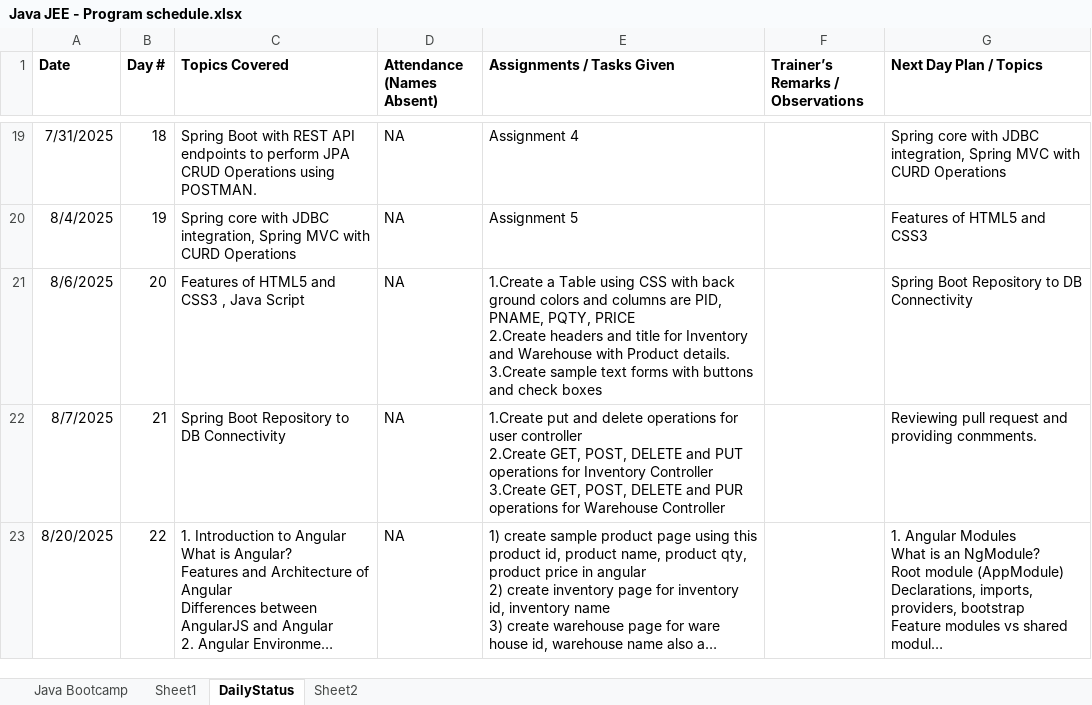
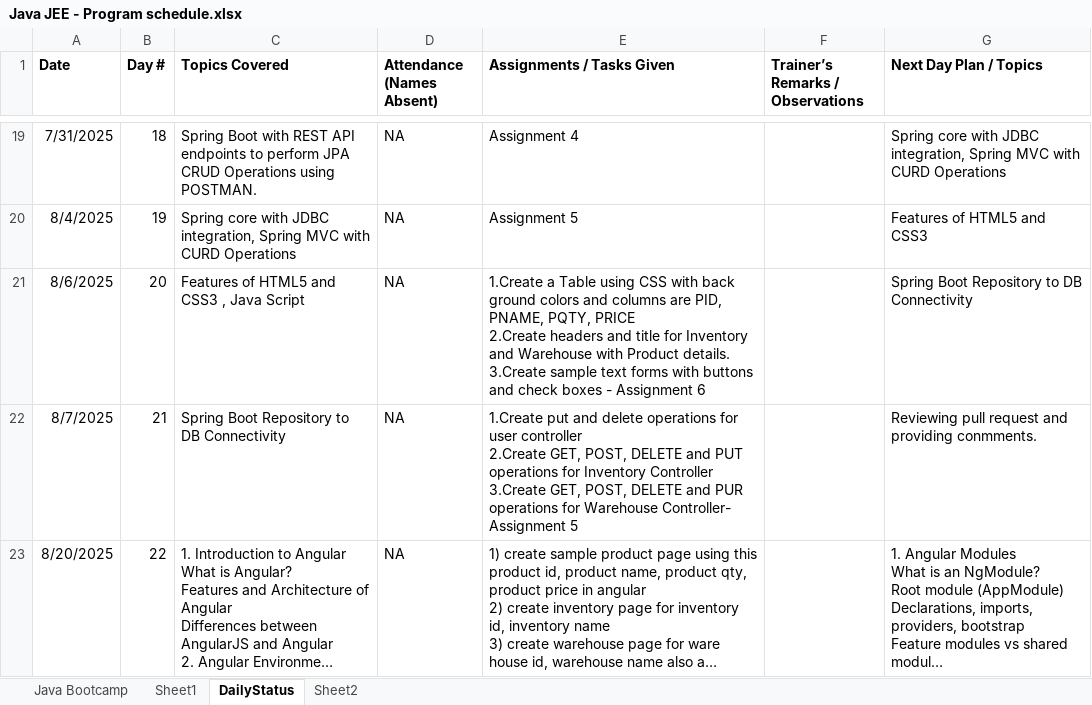
Before and after one commit to sramanjaneyulu2025/CoursePPTS, an Excel workbook: Java JEE - Program schedule.xlsx, sheet DailyStatus, drawn as a sheet; only a part is shown, gaps mark what is left out; long unchanged cells end in …; values as stored, in another font and other column widths than the file's, no borders; the diff covers the shown part only; the diff names each change by its address in the sheet, - before the commit and + after, or states it on an @@ line.

```diff
--- a/Java JEE - Program schedule.xlsx (sheet DailyStatus)
+++ b/Java JEE - Program schedule.xlsx (sheet DailyStatus)
-E21 (Assignments / Tasks Given): …check boxes
+E21 (Assignments / Tasks Given): …check boxes - Assignment 6
-E22 (Assignments / Tasks Given): …for Warehouse Controller
+E22 (Assignments / Tasks Given): …for Warehouse Controller- Assignment 5
```
Also changed, not shown: 2 added rows elsewhere in this sheet, 10 other files.
